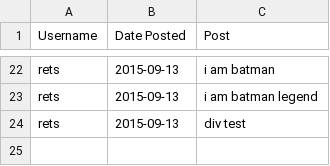
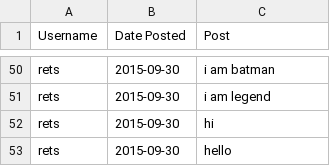
Before and after one commit to gdm02/SECUDEVCase2, a CSV file: secudevcase2/backups/backup2.csv, drawn as a sheet; only a part is shown, gaps mark what is left out; addresses are those after the commit; the diff covers the shown part only; the diff names each change by its address in the sheet, - before the commit and + after, or states it on an @@ line.

```diff
--- a/secudevcase2/backups/backup2.csv
+++ b/secudevcase2/backups/backup2.csv
-B50:B52 (Date Posted): 2015-09-13
+B50:B52 (Date Posted): 2015-09-30
-C51 (Post): i am batman legend
+C51 (Post): i am legend
-C52 (Post): div test
+C52 (Post): hi
+row 53: rets | 2015-09-30 | hello
```
Also changed, not shown: 44 added rows, 16 removed rows and 7 edited cells elsewhere in this file, secudevcase2/backups/backup0.csv, secudevcase2/backups/backup1.csv, 3 other files.
